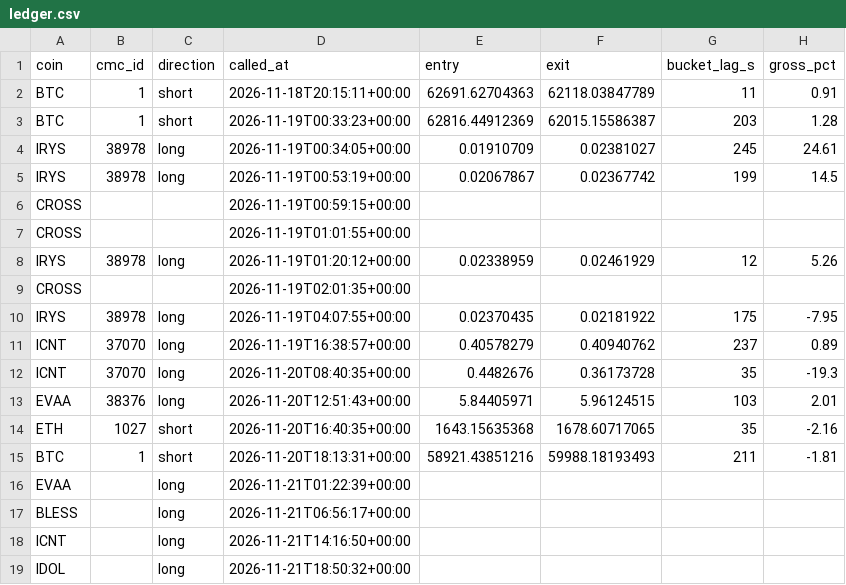
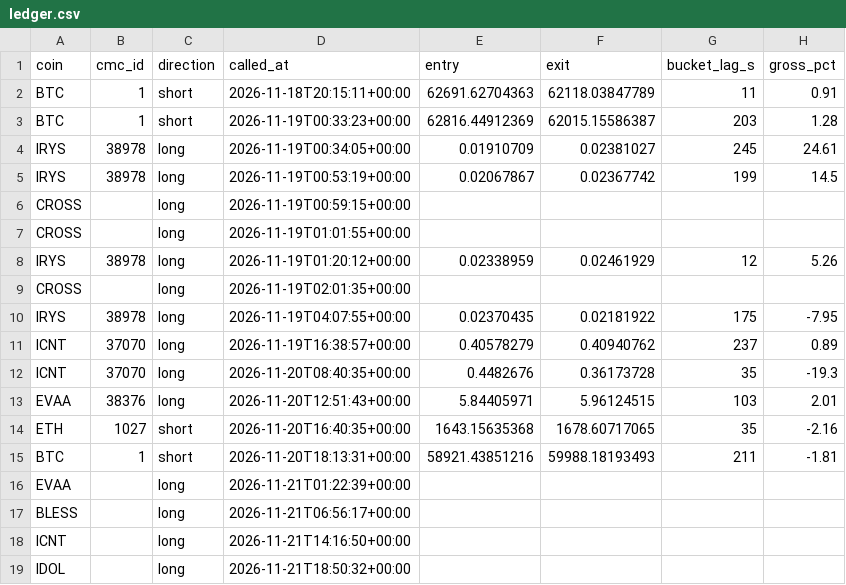
Before and after one commit to lorant6/signal-autopsy, a CSV file: forward/ledger.csv, drawn as a sheet; only a part is shown; the diff names each change by its address in the sheet, - before the commit and + after, or states it on an @@ line.

Commit message:
forward book: 2026-11-21

```diff
--- a/forward/ledger.csv
+++ b/forward/ledger.csv
-C6:C7 (direction): (empty)
+C6:C7 (direction): long
-C9 (direction): (empty)
+C9 (direction): long
```
Also changed, not shown: 1 other file.
